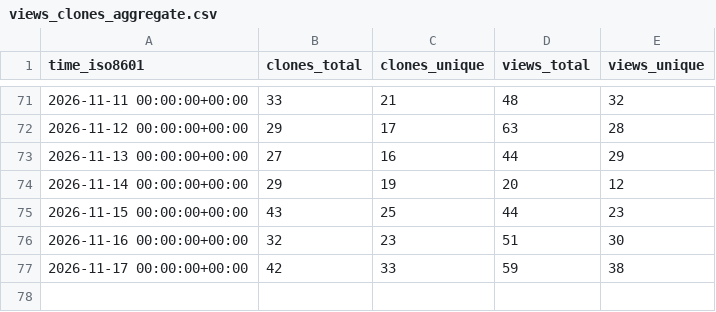
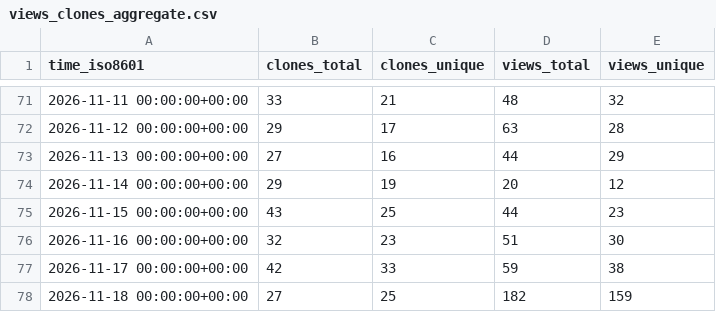
Before and after one commit to kdbhalala/avdslim, a CSV file: kdbhalala/avdslim/ghrs-data/views_clones_aggregate.csv, drawn as a sheet; only a part is shown, gaps mark what is left out; the diff names each change by its address in the sheet, - before the commit and + after, or states it on an @@ line.

```diff
--- a/kdbhalala/avdslim/ghrs-data/views_clones_aggregate.csv
+++ b/kdbhalala/avdslim/ghrs-data/views_clones_aggregate.csv
+row 78: 2026-11-18 00:00:00+00:00 | 27 | 25 | 182 | 159
```
Also changed, not shown: 1 other file.
